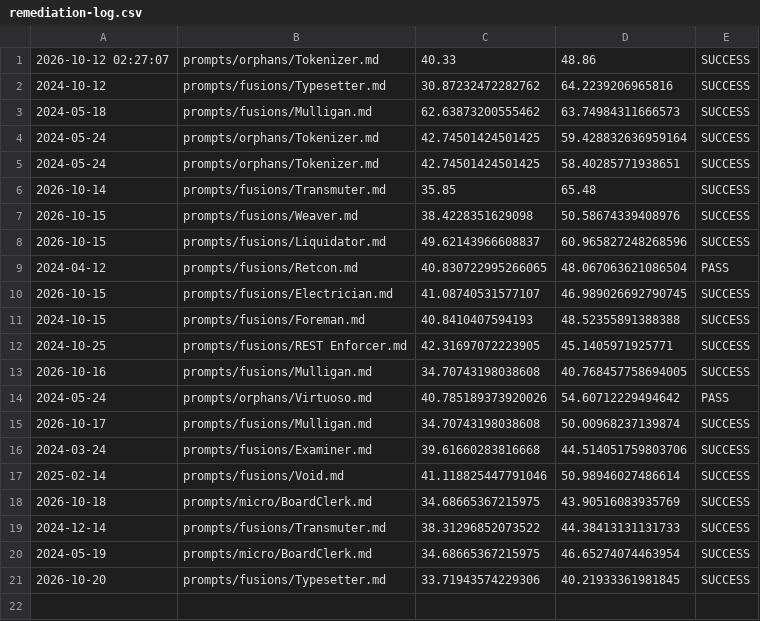
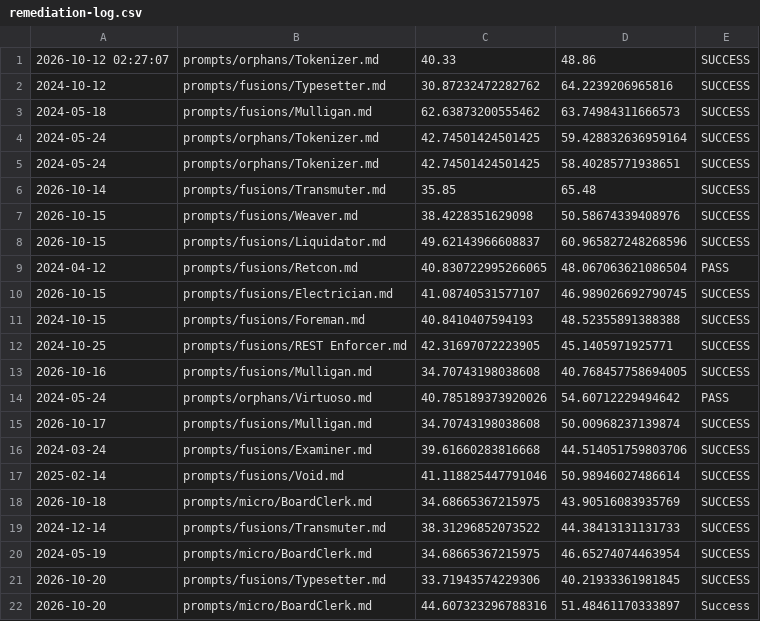
Before and after one commit to ekayaprod/jules-agent-roster, a CSV file: reports/roster-grading/remediation-log.csv, drawn as a sheet; the diff names each change by its address in the sheet, - before the commit and + after, or states it on an @@ line.

```diff
--- a/reports/roster-grading/remediation-log.csv
+++ b/reports/roster-grading/remediation-log.csv
+row 22: 2026-10-20 | prompts/micro/BoardClerk.md | 44.607323296788316 | 51.48461170333897 | Success
```
Also changed, not shown: 1 other file.
